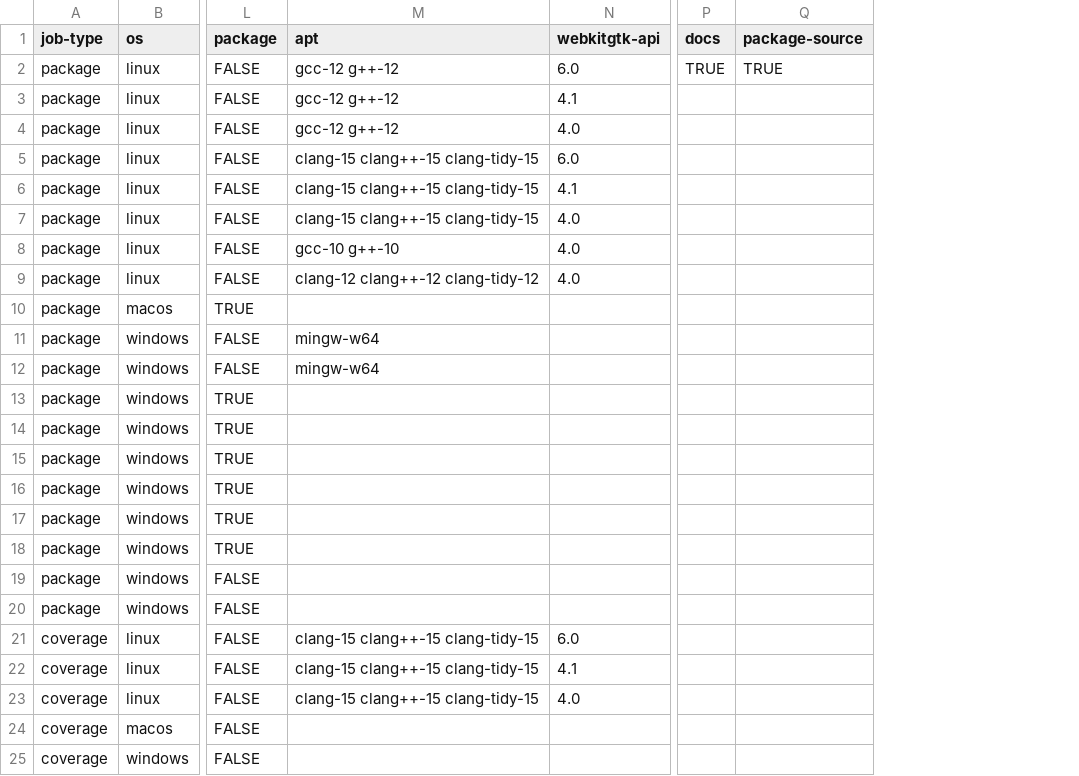
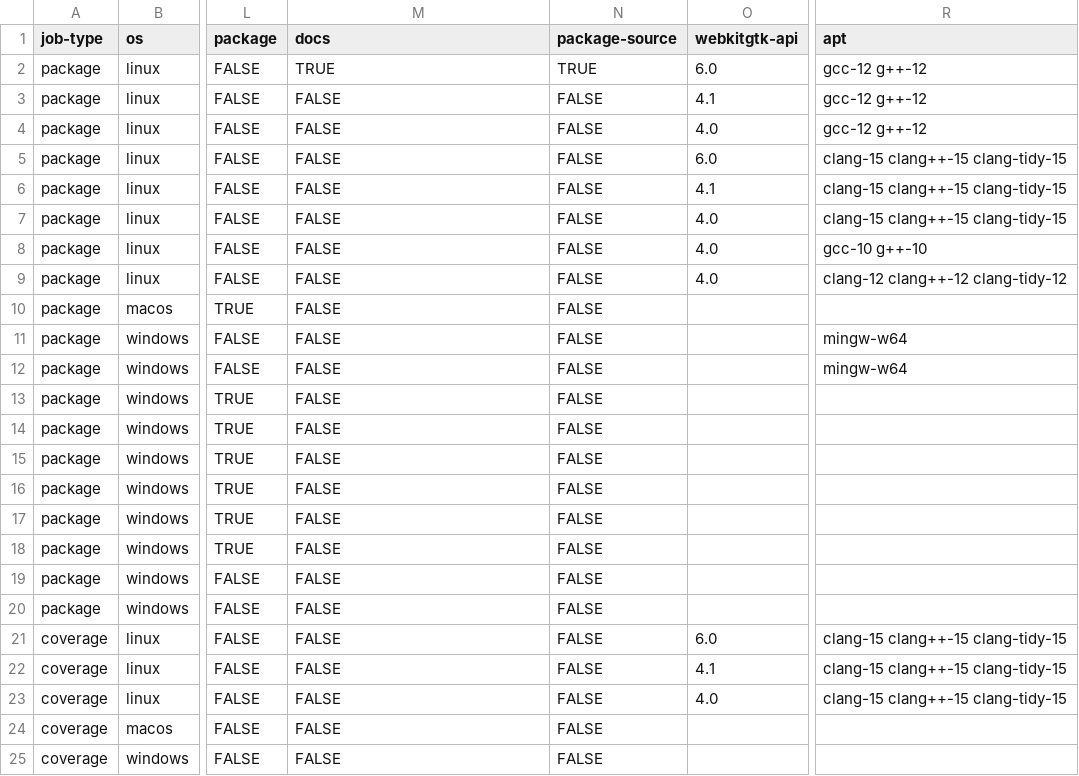
Before and after one commit to SteffenL/webview, a CSV file: .github/workflows/build_matrix.csv, drawn as a sheet; only a part is shown, gaps mark what is left out; removed rows and columns are numbered as before the commit, all else as after; the diff names each change by its address in the sheet, - before the commit and + after, or states it on an @@ line.

```diff
--- a/.github/workflows/build_matrix.csv
+++ b/.github/workflows/build_matrix.csv
+column N (package-source), rows 2-25: TRUE | FALSE | FALSE | FALSE | FALSE | FALSE | FALSE | FALSE | FALSE | FALSE | FALSE | FALSE | FALSE | FALSE | FALSE | FALSE | FALSE | FALSE | FALSE | FALSE | FALSE | FALSE | FALSE | FALSE
-column P (docs), row 2: TRUE
-column Q (package-source), row 2: TRUE
+column R (apt), rows 2-23: gcc-12 g++-12 | gcc-12 g++-12 | gcc-12 g++-12 | clang-15 clang++-15 clang-tidy-15 | clang-15 clang++-15 clang-tidy-15 | clang-15 clang++-15 clang-tidy-15 | gcc-10 g++-10 | clang-12 clang++-12 clang-tidy-12 |  | mingw-w64 | mingw-w64 |  |  |  |  |  |  |  |  | clang-15 clang++-15 clang-tidy-15 | clang-15 clang++-15 clang-tidy-15 | clang-15 clang++-15 clang-tidy-15
-M1: apt
+M1: docs
-M2 (docs): gcc-12 g++-12
+M2 (docs): TRUE
-M3:M4 (docs): gcc-12 g++-12
+M3:M4 (docs): FALSE
-M5:M7 (docs): clang-15 clang++-15 clang-tidy-15
+M5:M7 (docs): FALSE
-M8 (docs): gcc-10 g++-10
+M8 (docs): FALSE
-M9 (docs): clang-12 clang++-12 clang-tidy-12
+M9 (docs): FALSE
-M10 (docs): (empty)
+M10 (docs): FALSE
-M11:M12 (docs): mingw-w64
+M11:M12 (docs): FALSE
-M13:M20 (docs): (empty)
+M13:M20 (docs): FALSE
-M21:M23 (docs): clang-15 clang++-15 clang-tidy-15
+M21:M23 (docs): FALSE
-M24:M25 (docs): (empty)
+M24:M25 (docs): FALSE
```
Also changed, not shown: 2 other files.
